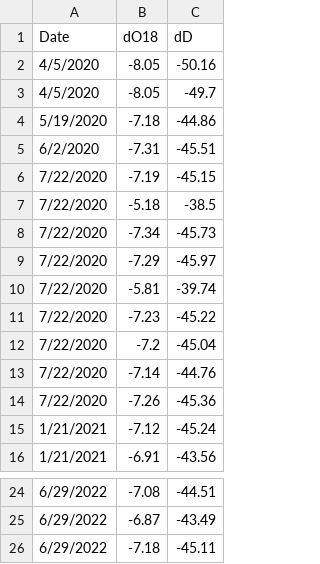
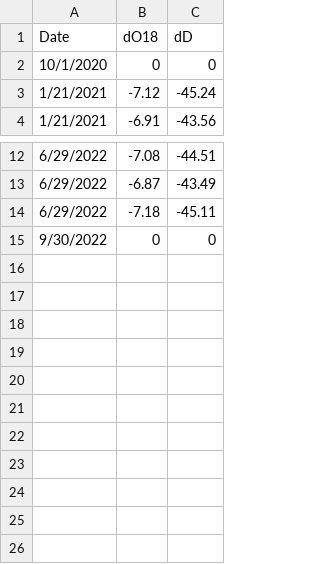
Before and after one commit to smotz9/BORR_TTD, a CSV file: Isotope_NDC_seep.csv, drawn as a sheet; only a part is shown, gaps mark what is left out; removed rows and columns are numbered as before the commit, all else as after; the diff names each change by its address in the sheet, - before the commit and + after, or states it on an @@ line.

Commit message:
Updated Isotope Data
Further trimmed data.

```diff
--- a/Isotope_NDC_seep.csv
+++ b/Isotope_NDC_seep.csv
-row 2: 4/5/2020 | -8.05 | -50.16
-row 3: 4/5/2020 | -8.05 | -49.7
-row 4: 5/19/2020 | -7.18 | -44.86
-row 5: 6/2/2020 | -7.31 | -45.51
-row 6: 7/22/2020 | -7.19 | -45.15
-row 7: 7/22/2020 | -5.18 | -38.5
-row 8: 7/22/2020 | -7.34 | -45.73
-row 9: 7/22/2020 | -7.29 | -45.97
-row 10: 7/22/2020 | -5.81 | -39.74
-row 11: 7/22/2020 | -7.23 | -45.22
-row 12: 7/22/2020 | -7.2 | -45.04
-row 13: 7/22/2020 | -7.14 | -44.76
-row 14: 7/22/2020 | -7.26 | -45.36
+row 2: 10/1/2020 | 0 | 0
+row 15: 9/30/2022 | 0 | 0
```
Also changed, not shown: Isotope_NDC_surf.csv, Isotope_SDC_surf.csv, 1 other file.
